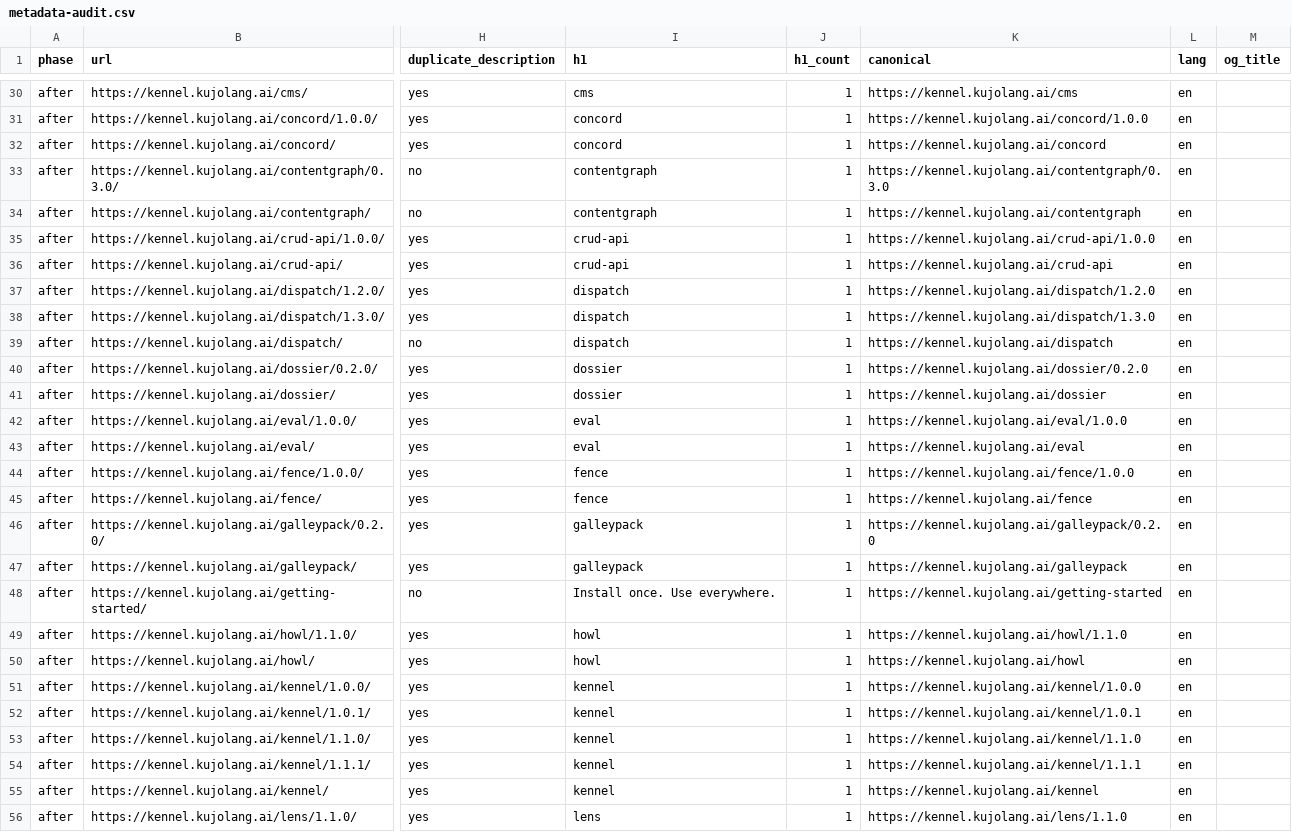
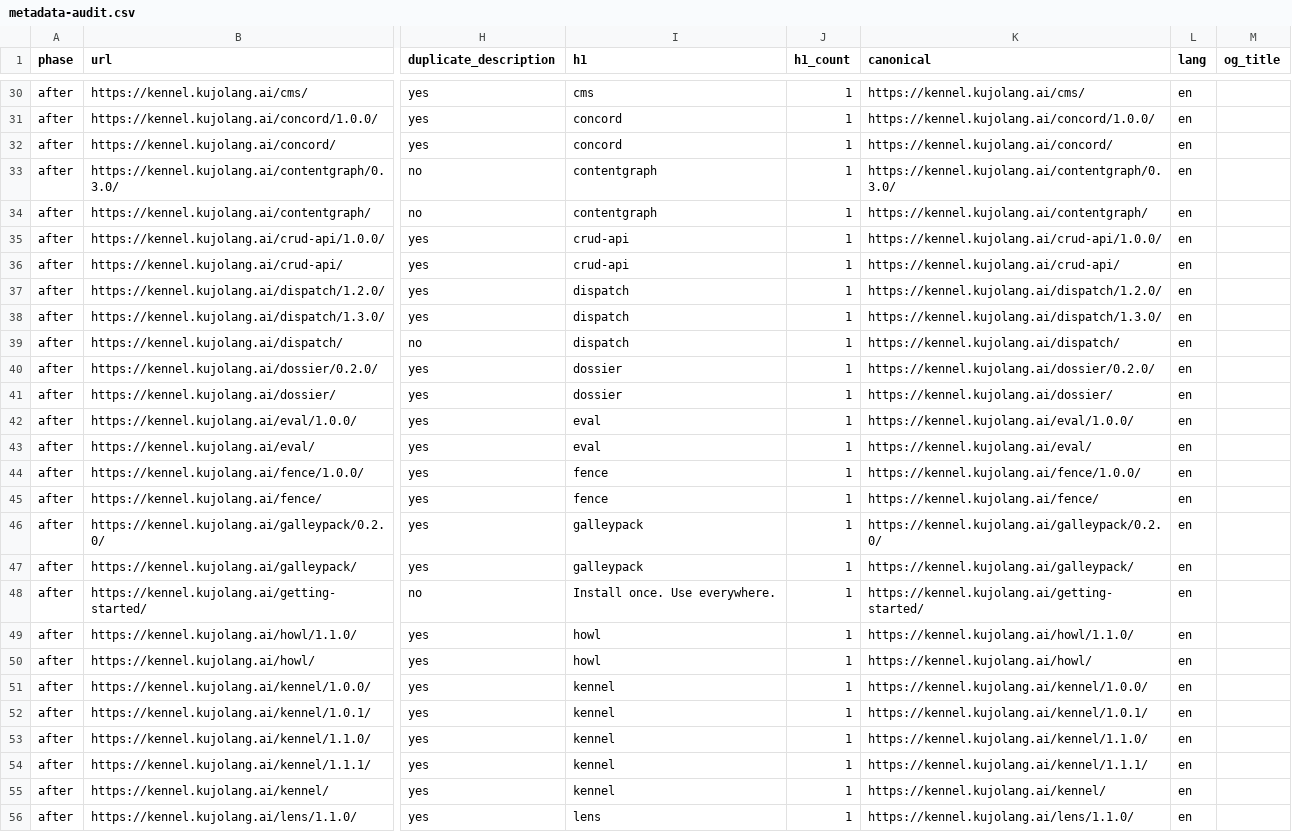
Before and after one commit to kujolang/kennel-registry, a CSV file: seo-audit/agent-city/2026-10-08/metadata-audit.csv, drawn as a sheet; only a part is shown, gaps mark what is left out; the diff covers the shown part only; the diff names each change by its address in the sheet, - before the commit and + after, or states it on an @@ line.

```diff
--- a/seo-audit/agent-city/2026-10-08/metadata-audit.csv
+++ b/seo-audit/agent-city/2026-10-08/metadata-audit.csv
-K30 (canonical): https://kennel.kujolang.ai/cms
+K30 (canonical): https://kennel.kujolang.ai/cms/
-K31 (canonical): https://kennel.kujolang.ai/concord/1.0.0
+K31 (canonical): https://kennel.kujolang.ai/concord/1.0.0/
-K32 (canonical): https://kennel.kujolang.ai/concord
+K32 (canonical): https://kennel.kujolang.ai/concord/
-K33 (canonical): https://kennel.kujolang.ai/contentgraph/0.3.0
+K33 (canonical): https://kennel.kujolang.ai/contentgraph/0.3.0/
-K34 (canonical): https://kennel.kujolang.ai/contentgraph
+K34 (canonical): https://kennel.kujolang.ai/contentgraph/
-K35 (canonical): https://kennel.kujolang.ai/crud-api/1.0.0
+K35 (canonical): https://kennel.kujolang.ai/crud-api/1.0.0/
-K36 (canonical): https://kennel.kujolang.ai/crud-api
+K36 (canonical): https://kennel.kujolang.ai/crud-api/
-K37 (canonical): https://kennel.kujolang.ai/dispatch/1.2.0
+K37 (canonical): https://kennel.kujolang.ai/dispatch/1.2.0/
-K38 (canonical): https://kennel.kujolang.ai/dispatch/1.3.0
+K38 (canonical): https://kennel.kujolang.ai/dispatch/1.3.0/
-K39 (canonical): https://kennel.kujolang.ai/dispatch
+K39 (canonical): https://kennel.kujolang.ai/dispatch/
-K40 (canonical): https://kennel.kujolang.ai/dossier/0.2.0
+K40 (canonical): https://kennel.kujolang.ai/dossier/0.2.0/
-K41 (canonical): https://kennel.kujolang.ai/dossier
+K41 (canonical): https://kennel.kujolang.ai/dossier/
-K42 (canonical): https://kennel.kujolang.ai/eval/1.0.0
+K42 (canonical): https://kennel.kujolang.ai/eval/1.0.0/
-K43 (canonical): https://kennel.kujolang.ai/eval
+K43 (canonical): https://kennel.kujolang.ai/eval/
-K44 (canonical): https://kennel.kujolang.ai/fence/1.0.0
+K44 (canonical): https://kennel.kujolang.ai/fence/1.0.0/
-K45 (canonical): https://kennel.kujolang.ai/fence
+K45 (canonical): https://kennel.kujolang.ai/fence/
-K46 (canonical): https://kennel.kujolang.ai/galleypack/0.2.0
+K46 (canonical): https://kennel.kujolang.ai/galleypack/0.2.0/
-K47 (canonical): https://kennel.kujolang.ai/galleypack
+K47 (canonical): https://kennel.kujolang.ai/galleypack/
-K48 (canonical): https://kennel.kujolang.ai/getting-started
+K48 (canonical): https://kennel.kujolang.ai/getting-started/
-K49 (canonical): https://kennel.kujolang.ai/howl/1.1.0
+K49 (canonical): https://kennel.kujolang.ai/howl/1.1.0/
-K50 (canonical): https://kennel.kujolang.ai/howl
+K50 (canonical): https://kennel.kujolang.ai/howl/
-K51 (canonical): https://kennel.kujolang.ai/kennel/1.0.0
+K51 (canonical): https://kennel.kujolang.ai/kennel/1.0.0/
-K52 (canonical): https://kennel.kujolang.ai/kennel/1.0.1
+K52 (canonical): https://kennel.kujolang.ai/kennel/1.0.1/
-K53 (canonical): https://kennel.kujolang.ai/kennel/1.1.0
+K53 (canonical): https://kennel.kujolang.ai/kennel/1.1.0/
-K54 (canonical): https://kennel.kujolang.ai/kennel/1.1.1
+K54 (canonical): https://kennel.kujolang.ai/kennel/1.1.1/
-K55 (canonical): https://kennel.kujolang.ai/kennel
+K55 (canonical): https://kennel.kujolang.ai/kennel/
-K56 (canonical): https://kennel.kujolang.ai/lens/1.1.0
+K56 (canonical): https://kennel.kujolang.ai/lens/1.1.0/
```
Also changed, not shown: 92 edited cells elsewhere in this file, seo-audit/agent-city/2026-10-08/after.csv, seo-audit/agent-city/2026-10-08/ai-search-benchmark.csv, 18 other files.
